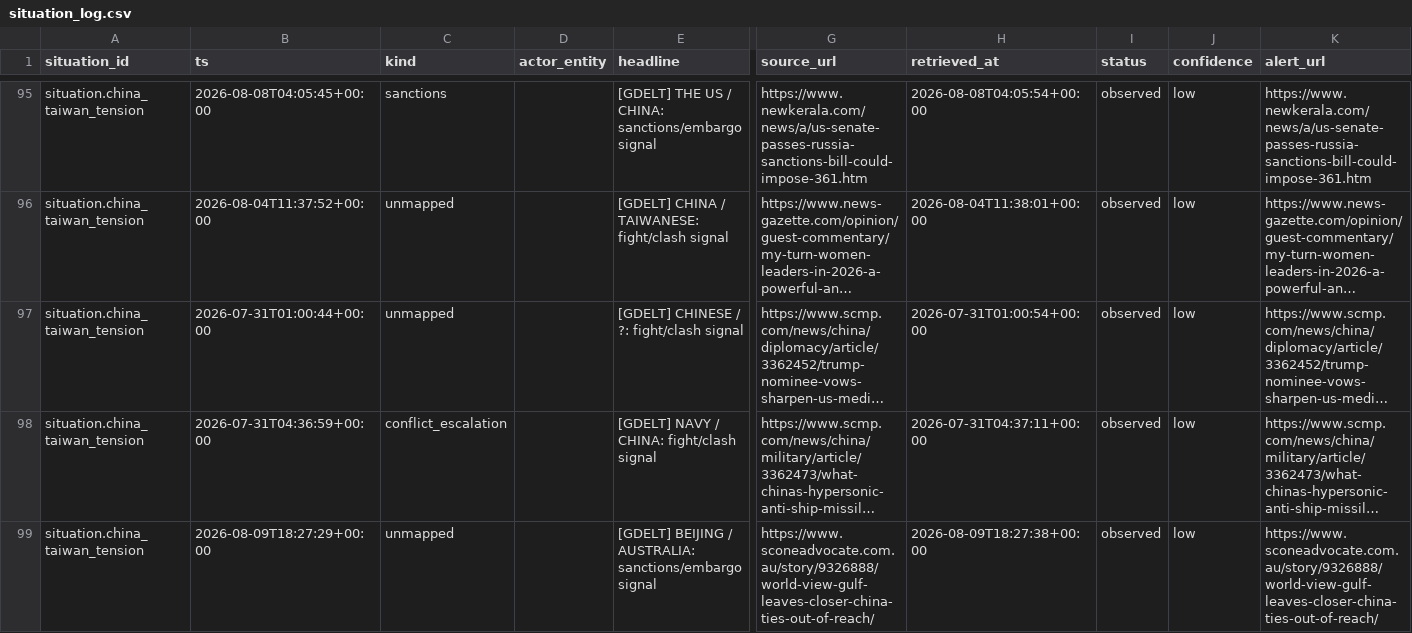
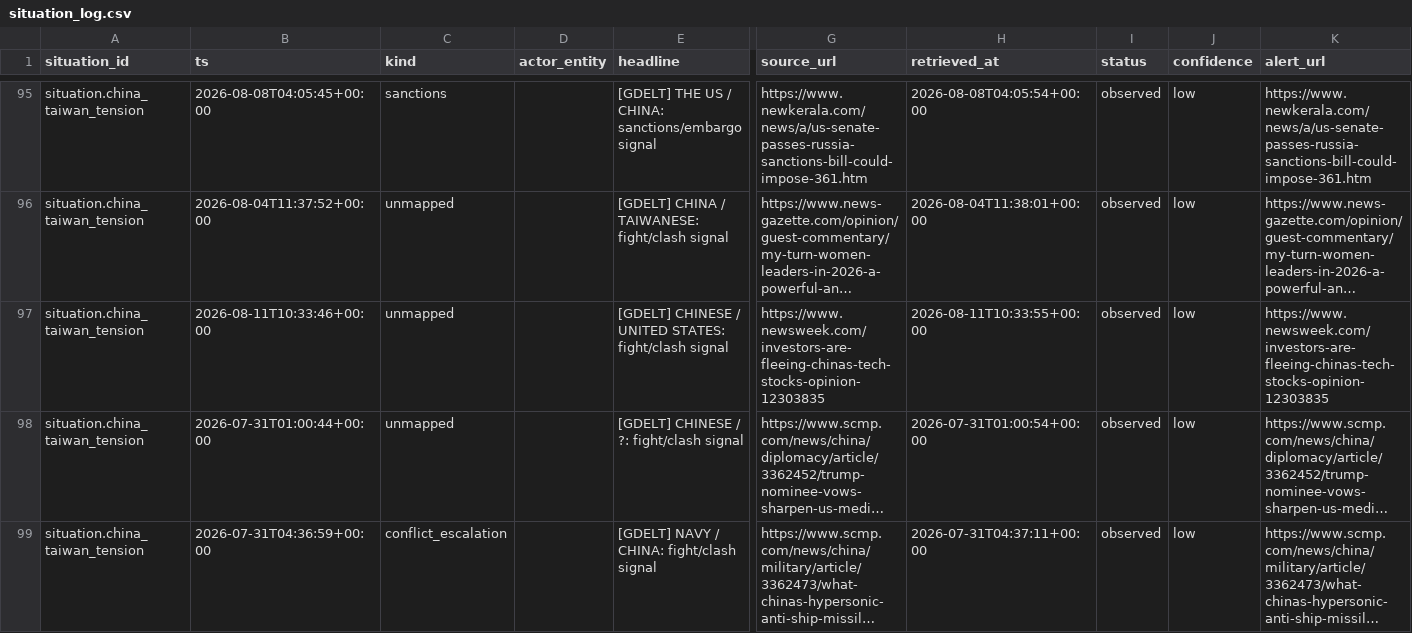
Before and after one commit to josephdelany/ripple-engine, a CSV file: data/state/situation_log.csv, drawn as a sheet; only a part is shown, gaps mark what is left out; the shorter side is filled out with more unchanged rows; long unchanged cells end in …; rows hold the shown columns only; the diff covers the shown part only; the diff names each change by its address in the sheet, - before the commit and + after, or states it on an @@ line.

```diff
--- a/data/state/situation_log.csv
+++ b/data/state/situation_log.csv
+row 97: situation.china_taiwan_tension | 2026-08-11T10:33:46+00:00 | unmapped |  | [GDELT] CHINESE / UNITED STATES: fight/clash signal | https://www.newsweek.com/investors-are-fleeing-chinas-tech-stocks-opinion-12303835 | 2026-08-11T10:33:55+00:00 | observed | low | https://www.newsweek.com/investors-are-fleeing-chinas-tech-stocks-opinion-12303835
```
Also changed, not shown: 10 added rows elsewhere in this file, 2 other files.
